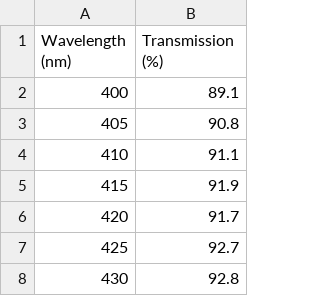
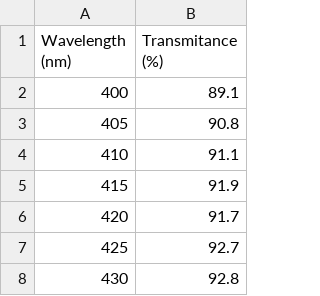
Before and after one commit to DBernardes/AIS, a CSV file: AIS/Spectral_Response/channel/Channel 1/dichroic.csv, drawn as a sheet; only a part is shown.

```diff
--- a/AIS/Spectral_Response/channel/Channel 1/dichroic.csv
+++ b/AIS/Spectral_Response/channel/Channel 1/dichroic.csv
@@ -1,2 +1,2 @@
-Wavelength (nm),Transmission (%)
+Wavelength (nm),Transmitance (%)
 400,89.1
```
Also changed, not shown: AIS/Spectral_Response/channel/Channel 1/camera.csv, 6 other files.
